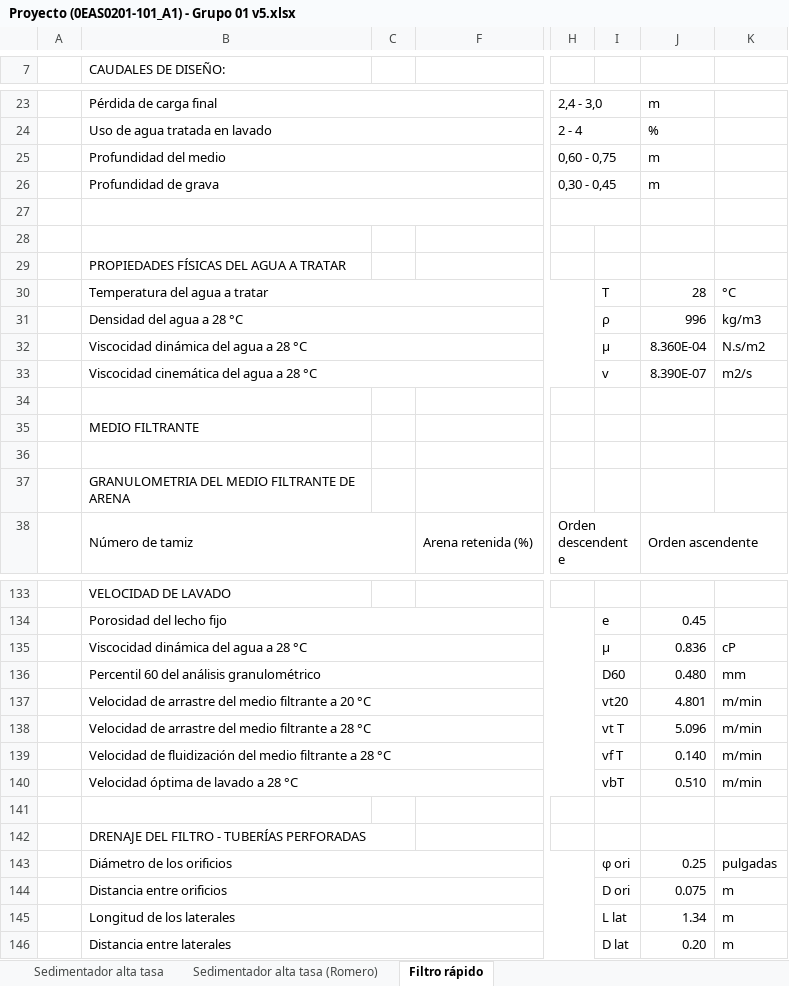
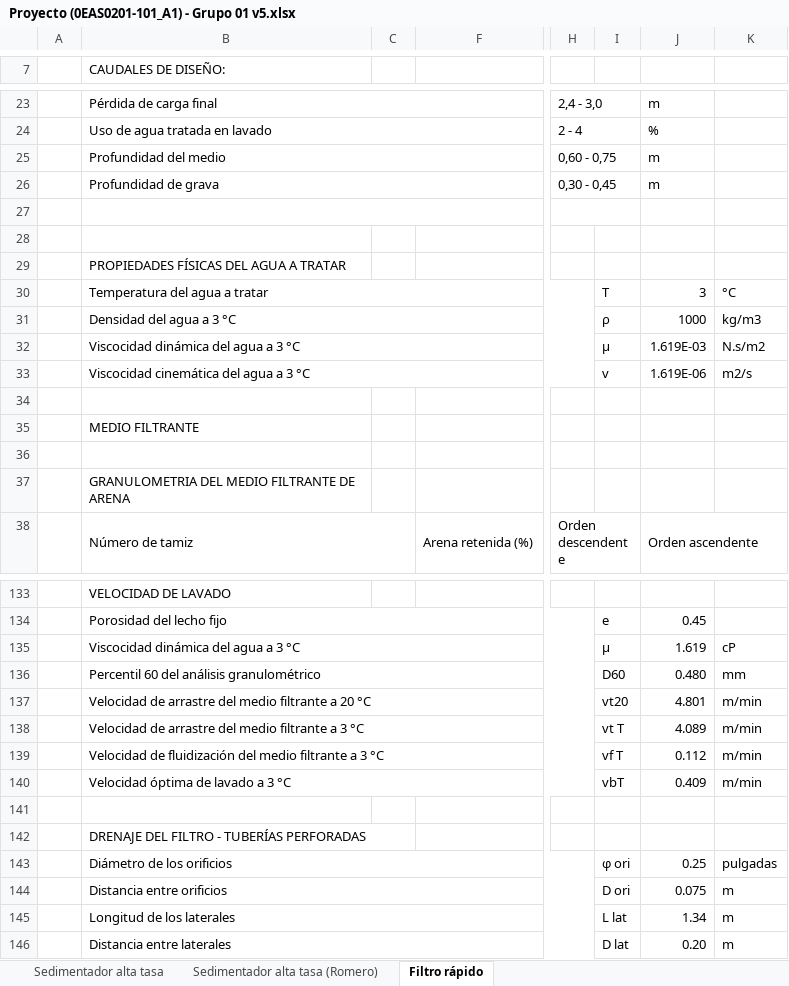
Before and after one commit to VR04/repoAguas, an Excel workbook: Excel/Proyecto (0EAS0201-101_A1) - Grupo 01 v5.xlsx, sheet Filtro rápido, drawn as a sheet; only a part is shown, gaps mark what is left out; values as stored, in another font and other column widths than the file's, no cell formats; charts and pictures and conditional formats not drawn; the diff covers the shown part only; the diff names each change by its address in the sheet, - before the commit and + after, or states it on an @@ line.

Commit message:
Empezando a modificar lecho filtrante carac

```diff
--- a/Excel/Proyecto (0EAS0201-101_A1) - Grupo 01 v5.xlsx (sheet Filtro rápido)
+++ b/Excel/Proyecto (0EAS0201-101_A1) - Grupo 01 v5.xlsx (sheet Filtro rápido)
-J30: 28
+J30: 3
-B31 (CAUDALES DE DISEÑO:): Densidad del agua a 28 °C
+B31 (CAUDALES DE DISEÑO:): Densidad del agua a 3 °C
-J31: 996
+J31: 1000
-B32 (CAUDALES DE DISEÑO:): Viscocidad dinámica del agua a 28 °C
+B32 (CAUDALES DE DISEÑO:): Viscocidad dinámica del agua a 3 °C
-J32: 8.360E-04
+J32: 1.619E-03
-B33 (CAUDALES DE DISEÑO:): Viscocidad cinemática del agua a 28 °C
+B33 (CAUDALES DE DISEÑO:): Viscocidad cinemática del agua a 3 °C
-J33: 8.390E-07
+J33: 1.619E-06
-B135 (CAUDALES DE DISEÑO:): Viscocidad dinámica del agua a 28 °C
+B135 (CAUDALES DE DISEÑO:): Viscocidad dinámica del agua a 3 °C
-J135: 0.836
+J135: 1.619
-B138 (CAUDALES DE DISEÑO:): …filtrante a 28 °C
+B138 (CAUDALES DE DISEÑO:): …filtrante a 3 °C
-J138: 5.096
+J138: 4.089
-B139 (CAUDALES DE DISEÑO:): …filtrante a 28 °C
+B139 (CAUDALES DE DISEÑO:): …filtrante a 3 °C
-J139: 0.140
+J139: 0.112
-B140 (CAUDALES DE DISEÑO:): Velocidad óptima de lavado a 28 °C
+B140 (CAUDALES DE DISEÑO:): Velocidad óptima de lavado a 3 °C
-J140: 0.510
+J140: 0.409
```
Also changed, not shown: 60 edited cells elsewhere in this sheet, cell formats, charts or pictures, Excel/Proyecto (0EAS0201-101_A1) - Grupo 01 v3.xlsx, 2 other files.
